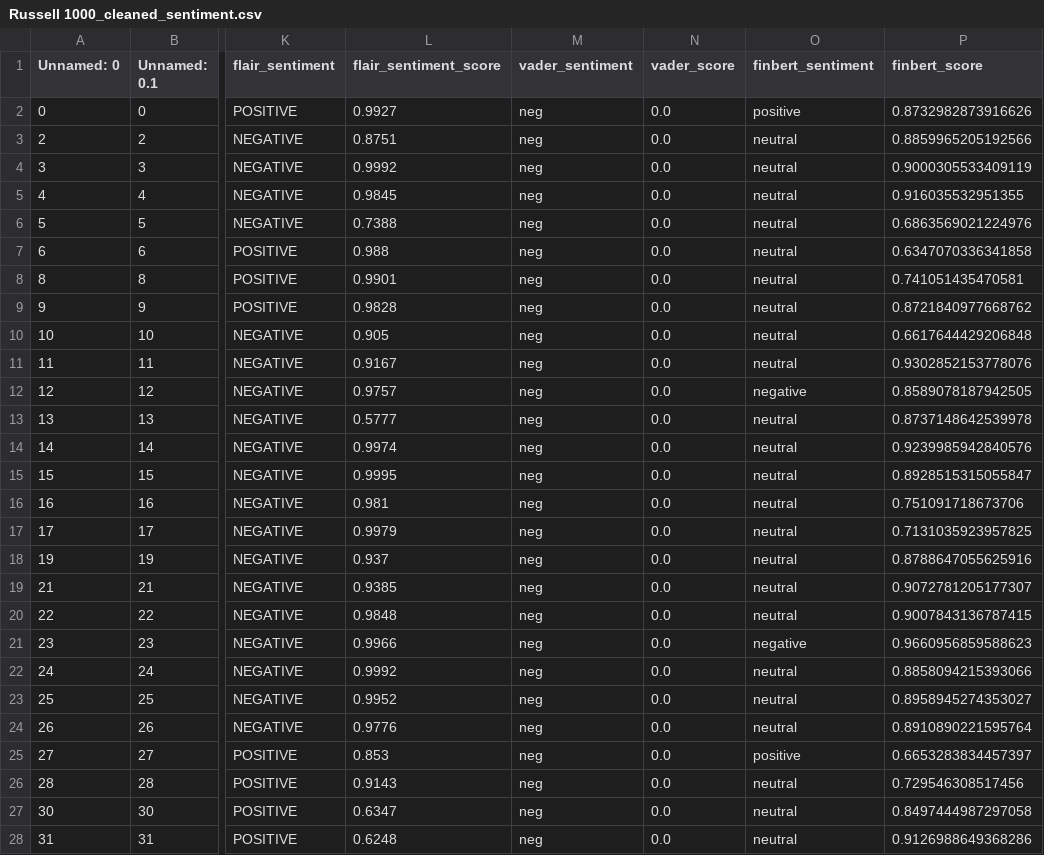
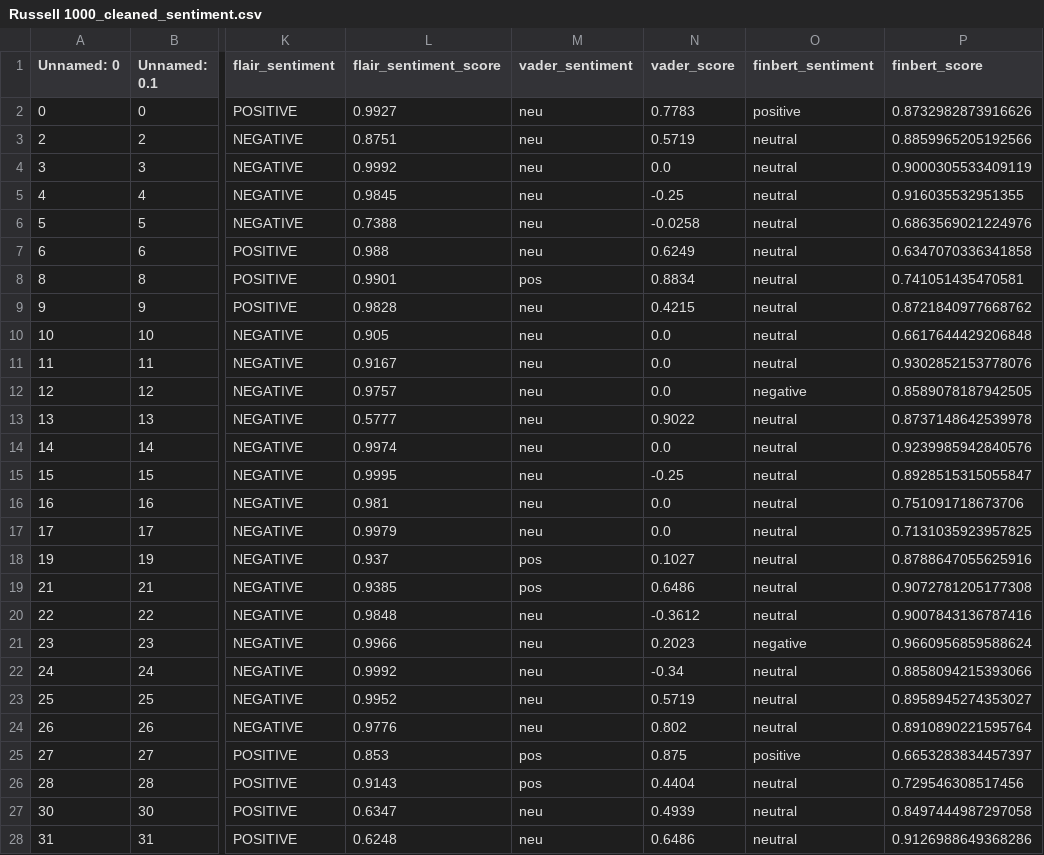
Before and after one commit to Shawntwj/Stocksense, a CSV file: Data/Twitter/cleaned/Russell 1000_cleaned_sentiment.csv, drawn as a sheet; only a part is shown, gaps mark what is left out; the diff covers the shown part only; the diff names each change by its address in the sheet, - before the commit and + after, or states it on an @@ line.

```diff
--- a/Data/Twitter/cleaned/Russell 1000_cleaned_sentiment.csv
+++ b/Data/Twitter/cleaned/Russell 1000_cleaned_sentiment.csv
-M2:M7 (vader_sentiment): neg
+M2:M7 (vader_sentiment): neu
-N2 (vader_score): 0.0
+N2 (vader_score): 0.7783
-N3 (vader_score): 0.0
+N3 (vader_score): 0.5719
-N5 (vader_score): 0.0
+N5 (vader_score): -0.25
-N6 (vader_score): 0.0
+N6 (vader_score): -0.0258
-N7 (vader_score): 0.0
+N7 (vader_score): 0.6249
-M8 (vader_sentiment): neg
+M8 (vader_sentiment): pos
-N8 (vader_score): 0.0
+N8 (vader_score): 0.8834
-M9:M17 (vader_sentiment): neg
+M9:M17 (vader_sentiment): neu
-N9 (vader_score): 0.0
+N9 (vader_score): 0.4215
-N13 (vader_score): 0.0
+N13 (vader_score): 0.9022
-N15 (vader_score): 0.0
+N15 (vader_score): -0.25
-M18:M19 (vader_sentiment): neg
+M18:M19 (vader_sentiment): pos
-N18 (vader_score): 0.0
+N18 (vader_score): 0.1027
-N19 (vader_score): 0.0
+N19 (vader_score): 0.6486
-P19 (finbert_score): 0.9072781205177307
+P19 (finbert_score): 0.9072781205177308
-M20:M24 (vader_sentiment): neg
+M20:M24 (vader_sentiment): neu
-N20 (vader_score): 0.0
+N20 (vader_score): -0.3612
-P20 (finbert_score): 0.9007843136787415
+P20 (finbert_score): 0.9007843136787416
-N21 (vader_score): 0.0
+N21 (vader_score): 0.2023
-P21 (finbert_score): 0.9660956859588623
+P21 (finbert_score): 0.9660956859588624
-N22 (vader_score): 0.0
+N22 (vader_score): -0.34
-N23 (vader_score): 0.0
+N23 (vader_score): 0.5719
-N24 (vader_score): 0.0
+N24 (vader_score): 0.802
-M25:M26 (vader_sentiment): neg
+M25:M26 (vader_sentiment): pos
-N25 (vader_score): 0.0
+N25 (vader_score): 0.875
-N26 (vader_score): 0.0
+N26 (vader_score): 0.4404
-M27:M28 (vader_sentiment): neg
+M27:M28 (vader_sentiment): neu
-N27 (vader_score): 0.0
+N27 (vader_score): 0.4939
-N28 (vader_score): 0.0
+N28 (vader_score): 0.6486
```
Also changed, not shown: 10 edited cells elsewhere in this file, Data/Twitter/cleaned/AAPL_cleaned_sentiment.csv, Data/Twitter/cleaned/AMZN_cleaned_sentiment.csv, 4 other files.
